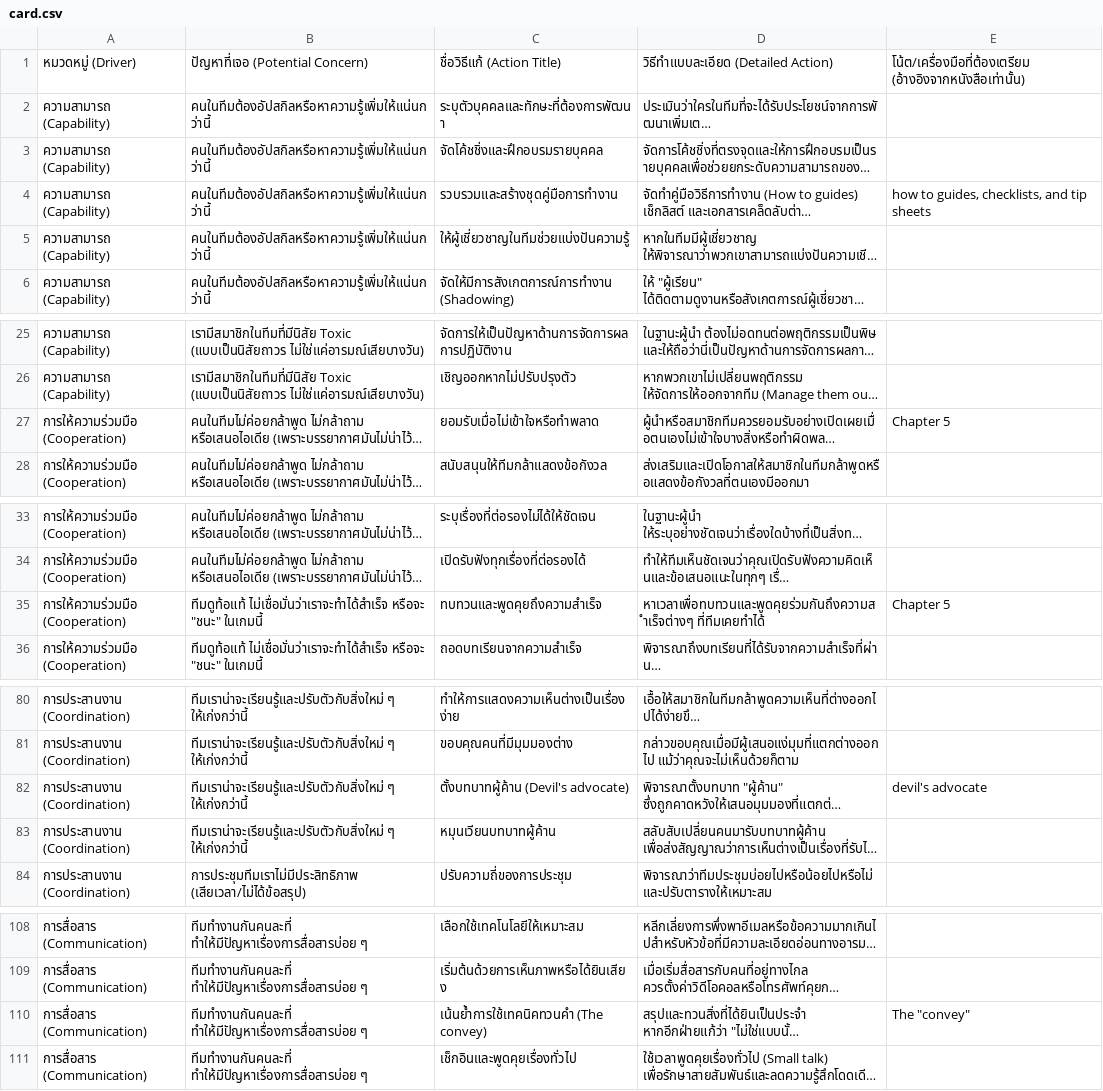
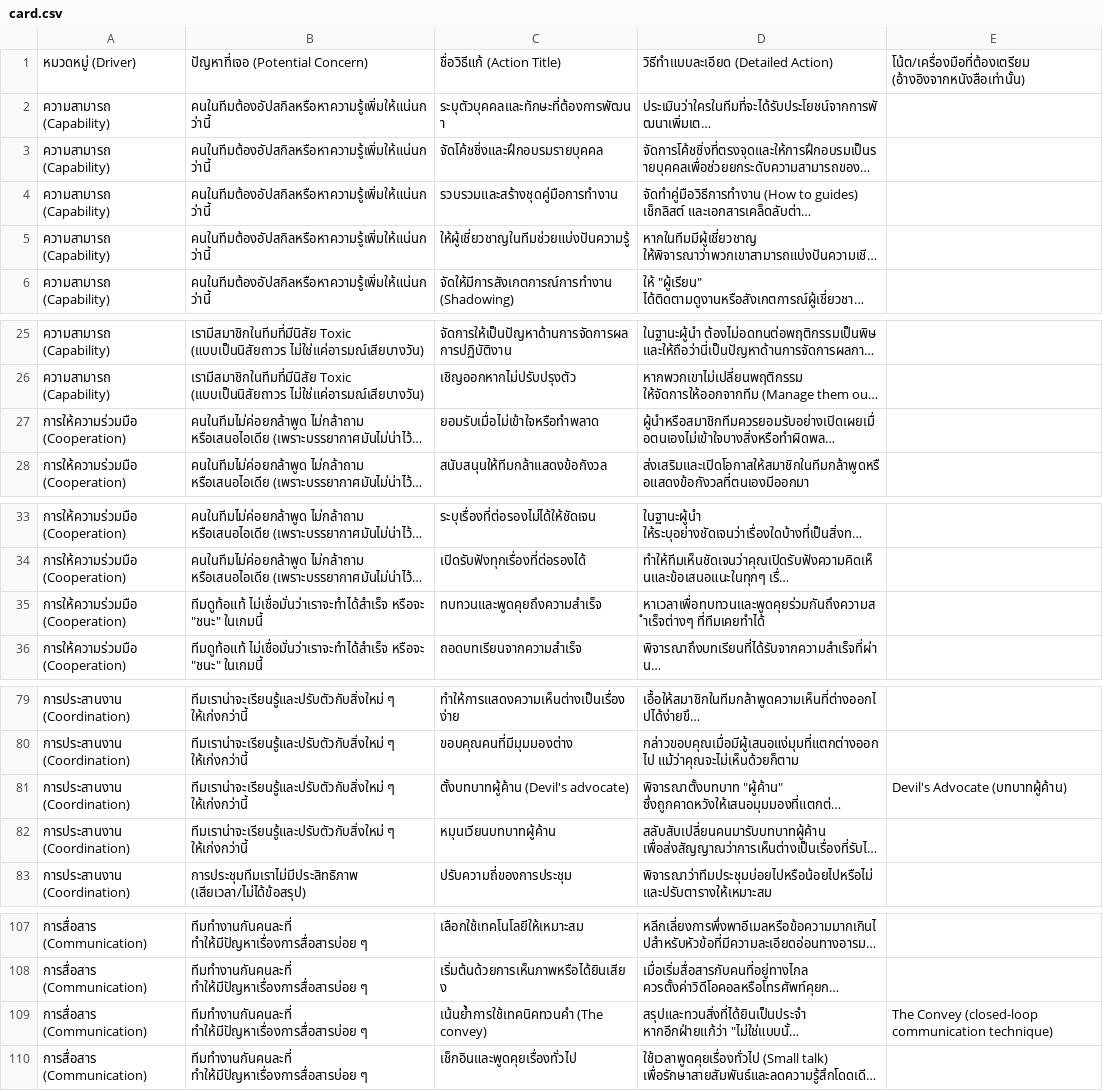
Before and after one commit to nitsirs/team-cards, a CSV file: card.csv, drawn as a sheet; only a part is shown, gaps mark what is left out; long unchanged cells end in …; addresses are those after the commit; the diff covers the shown part only; the diff names each change by its address in the sheet, - before the commit and + after, or states it on an @@ line.

```diff
--- a/card.csv
+++ b/card.csv
-E4: how to guides, checklists, and tip sheets
+E4: (empty)
-E27: Chapter 5
+E27: (empty)
-E35: Chapter 5
+E35: (empty)
-E81: devil's advocate
+E81: Devil's Advocate (บทบาทผู้ค้าน)
-E109: The "convey"
+E109: The Convey (closed-loop communication technique)
```
Also changed, not shown: 2 removed rows and 20 edited cells elsewhere in this file, 4 other files.
